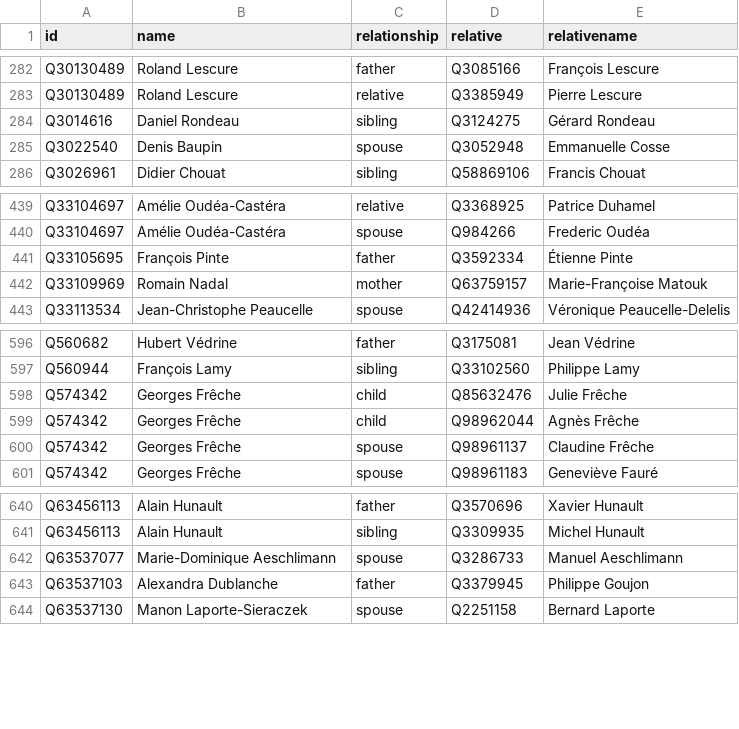
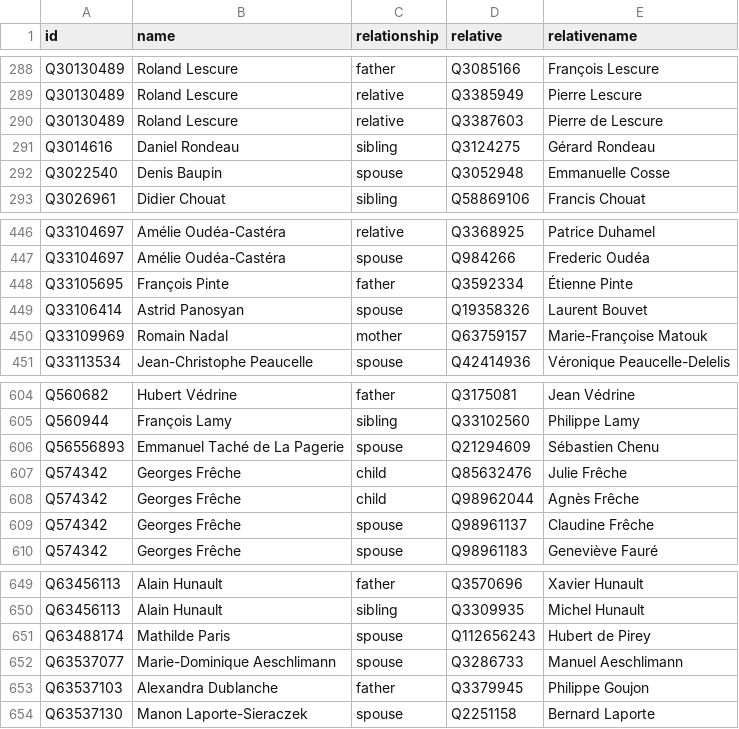
Before and after one commit to every-politician-scrapers/france-cabinet, a CSV file: html/family.csv, drawn as a sheet; only a part is shown, gaps mark what is left out; the diff covers the shown part only.

```diff
--- a/html/family.csv
+++ b/html/family.csv
@@ -283,2 +289,3 @@ Q30130489,Roland Lescure,father,Q3085166,François Lescure
 Q30130489,Roland Lescure,relative,Q3385949,Pierre Lescure
+Q30130489,Roland Lescure,relative,Q3387603,Pierre de Lescure
 Q3014616,Daniel Rondeau,sibling,Q3124275,Gérard Rondeau
@@ -441,2 +448,3 @@ Q33104697,Amélie Oudéa-Castéra,spouse,Q984266,Frederic Oudéa
 Q33105695,François Pinte,father,Q3592334,Étienne Pinte
+Q33106414,Astrid Panosyan,spouse,Q19358326,Laurent Bouvet
 Q33109969,Romain Nadal,mother,Q63759157,Marie-Françoise Matouk
@@ -597,2 +605,3 @@ Q560682,Hubert Védrine,father,Q3175081,Jean Védrine
 Q560944,François Lamy,sibling,Q33102560,Philippe Lamy
+Q56556893,Emmanuel Taché de La Pagerie,spouse,Q21294609,Sébastien Chenu
 Q574342,Georges Frêche,child,Q85632476,Julie Frêche
@@ -641,2 +650,3 @@ Q63456113,Alain Hunault,father,Q3570696,Xavier Hunault
 Q63456113,Alain Hunault,sibling,Q3309935,Michel Hunault
+Q63488174,Mathilde Paris,spouse,Q112656243,Hubert de Pirey
 Q63537077,Marie-Dominique Aeschlimann,spouse,Q3286733,Manuel Aeschlimann
```
Also changed, not shown: 8 added rows elsewhere in this file, 1 other file.
